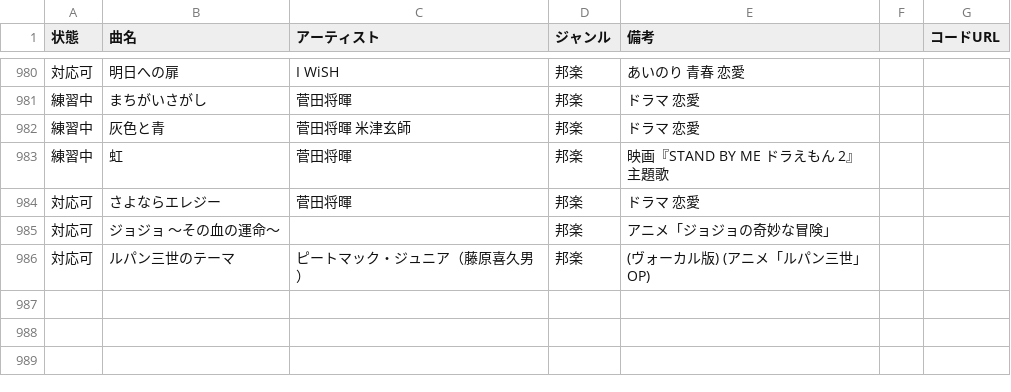
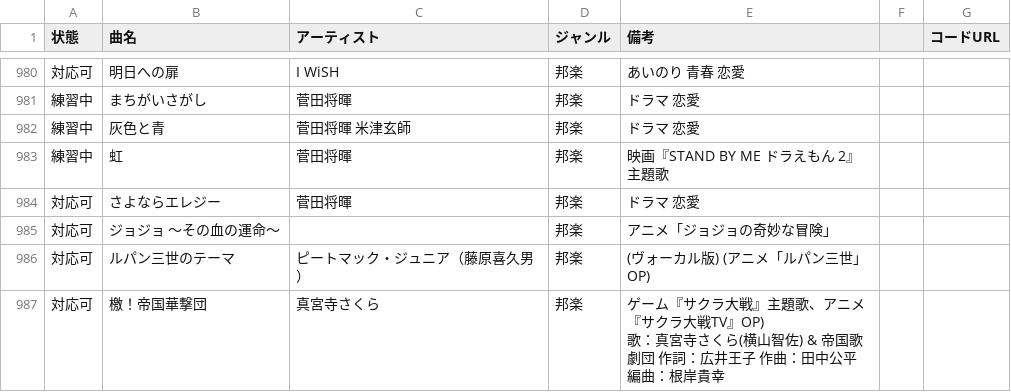
Before and after one commit to SHIOYANfree/songlist, a CSV file: 弾き語り曲リスト.csv, drawn as a sheet; only a part is shown, gaps mark what is left out; ↵ is a line break in a cell; the diff names each change by its address in the sheet, - before the commit and + after, or states it on an @@ line.

Commit message:
Add files via upload

```diff
--- a/弾き語り曲リスト.csv
+++ b/弾き語り曲リスト.csv
+row 987: 対応可 | 檄！帝国華撃団 | 真宮寺さくら | 邦楽 | ゲーム『サクラ大戦』主題歌、アニメ『サクラ大戦TV』OP) ↵ 歌：真宮寺さくら(横山智佐) & 帝国歌劇団 作詞：広井王子 作曲：田中公平 編曲：根岸貴幸
```
